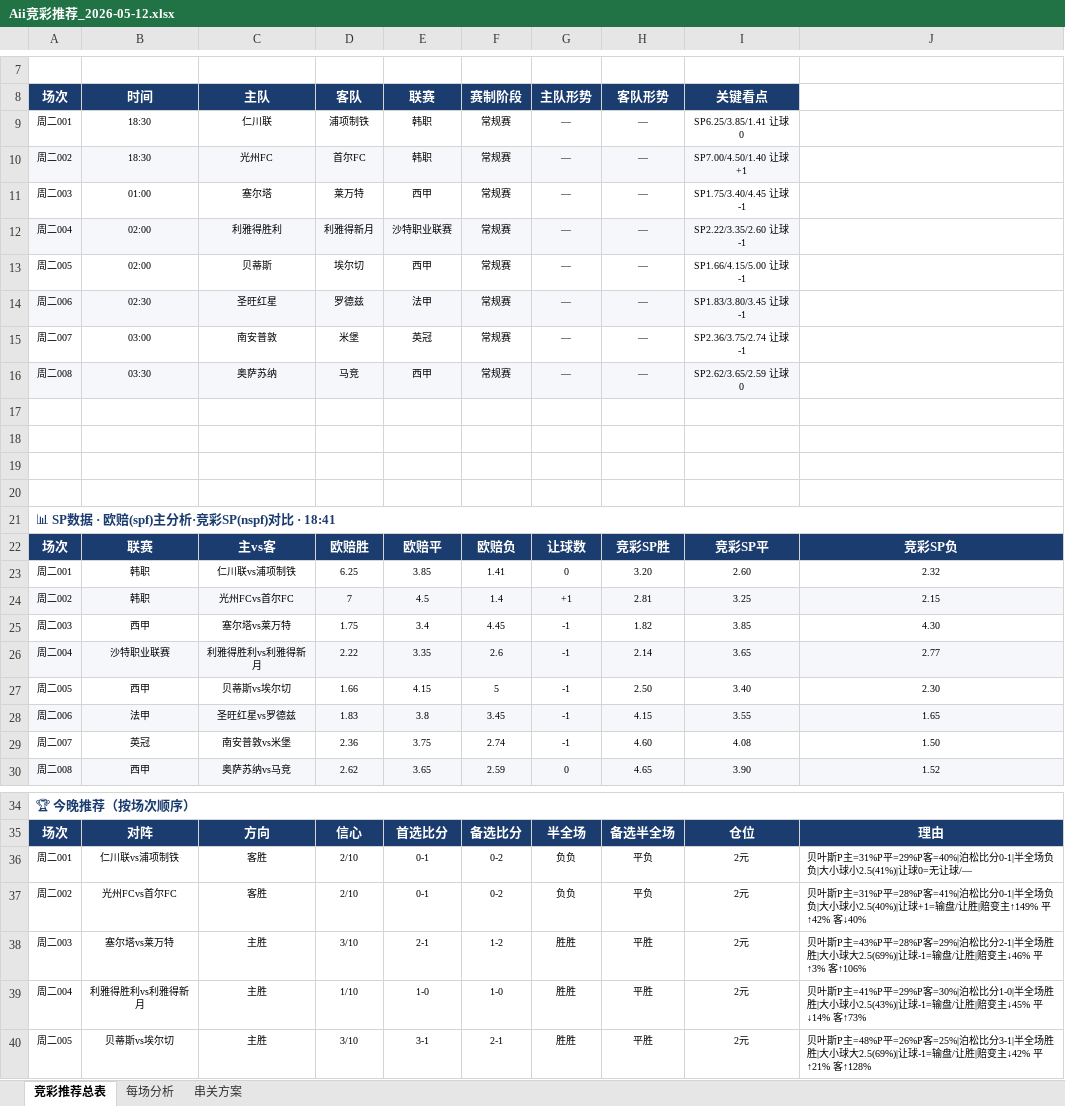
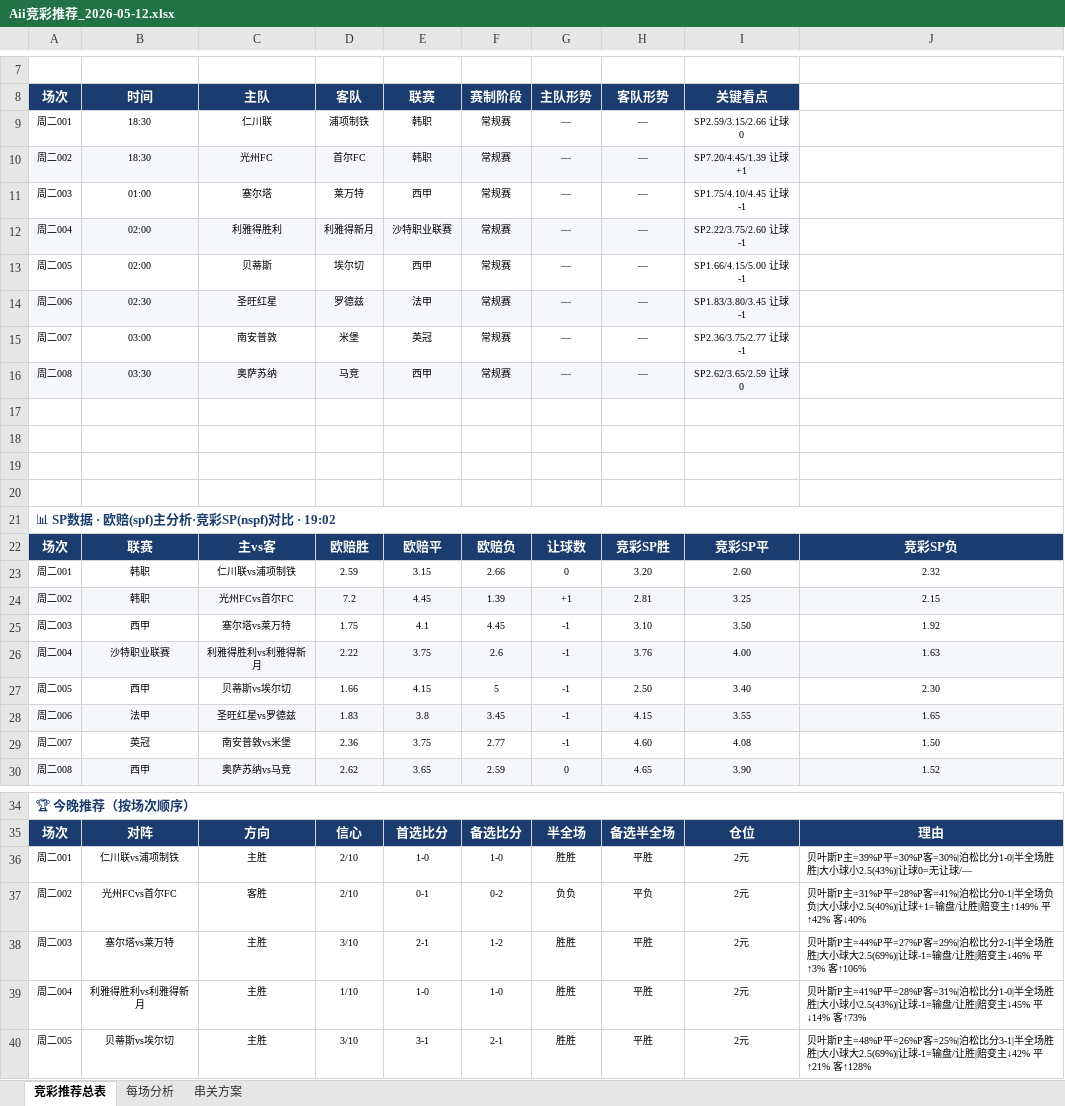
Before and after one commit to yanguanghan0821-sys/321, an Excel workbook: Aii竞彩推荐_2026-05-12.xlsx, sheet 竞彩推荐总表, drawn as a sheet; only a part is shown, gaps mark what is left out; values as stored, in another font and other column widths than the file's, no borders; the diff covers the shown part only; the diff names each change by its address in the sheet, - before the commit and + after, or states it on an @@ line.

Commit message:
5/12 v2-用OCR精确修正欧赔(让球线vs欧赔区分)

```diff
--- a/Aii竞彩推荐_2026-05-12.xlsx (sheet 竞彩推荐总表)
+++ b/Aii竞彩推荐_2026-05-12.xlsx (sheet 竞彩推荐总表)
-I9: SP6.25/3.85/1.41 让球0
+I9: SP2.59/3.15/2.66 让球0
-I10: SP7.00/4.50/1.40 让球+1
+I10: SP7.20/4.45/1.39 让球+1
-I11: SP1.75/3.40/4.45 让球-1
+I11: SP1.75/4.10/4.45 让球-1
-I12: SP2.22/3.35/2.60 让球-1
+I12: SP2.22/3.75/2.60 让球-1
-I15: SP2.36/3.75/2.74 让球-1
+I15: SP2.36/3.75/2.77 让球-1
-A21: 📊 SP数据 · 欧赔(spf)主分析·竞彩SP(nspf)对比 · 18:41
+A21: 📊 SP数据 · 欧赔(spf)主分析·竞彩SP(nspf)对比 · 19:02
-D23: 6.25
+D23: 2.59
-E23: 3.85
+E23: 3.15
-F23: 1.41
+F23: 2.66
-D24: 7
+D24: 7.2
-E24: 4.5
+E24: 4.45
-F24: 1.4
+F24: 1.39
-E25: 3.4
+E25: 4.1
-H25: 1.82
+H25: 3.10
-I25: 3.85
+I25: 3.50
-J25: 4.30
+J25: 1.92
-E26: 3.35
+E26: 3.75
-H26: 2.14
+H26: 3.76
-I26: 3.65
+I26: 4.00
-J26: 2.77
+J26: 1.63
-F29: 2.74
+F29: 2.77
-C36: 客胜
+C36: 主胜
-E36: 0-1
+E36: 1-0
-F36: 0-2
+F36: 1-0
-G36: 负负
+G36: 胜胜
-H36: 平负
+H36: 平胜
-J36: …叶斯P主=31%P平=29%P客=40%|泊松比分0-1|半全场负负|大小球小2.5(41%)|让球0=无…
+J36: …叶斯P主=39%P平=30%P客=30%|泊松比分1-0|半全场胜胜|大小球小2.5(43%)|让球0=无…
-J38: …叶斯P主=43%P平=28%P客=29%|泊松…
+J38: …叶斯P主=44%P平=27%P客=29%|泊松…
-J39: …P主=41%P平=29%P客=30%|泊松比分…
+J39: …P主=41%P平=28%P客=31%|泊松比分…
```
Also changed, not shown: 3 edited cells elsewhere in this sheet, sheet 每场分析.
